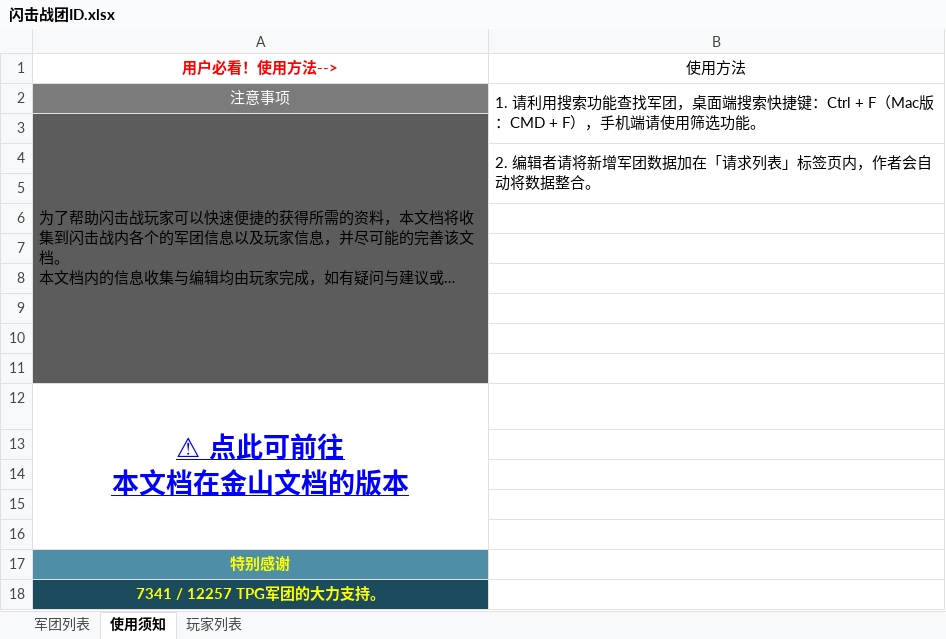
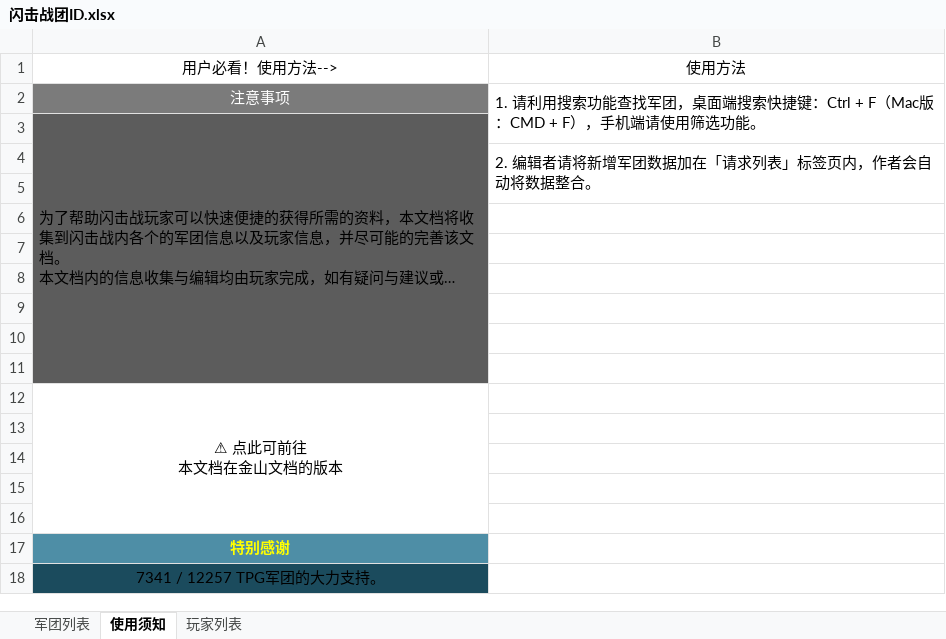
Before and after one commit to David-C0pperfield/WOTB-ID-CHN, an Excel workbook: 闪击战团ID.xlsx, sheet 使用须知, drawn as a sheet; long unchanged cells end in …; values as stored, in another font and other column widths than the file's, no borders; the diff names each change by its address in the sheet, - before the commit and + after, or states it on an @@ line.

```diff
--- a/闪击战团ID.xlsx (sheet 使用须知)
+++ b/闪击战团ID.xlsx (sheet 使用须知)
@@ A1 bold: on → off, text colour: #FF0000 → black @@
@@ A12 bold: on → off, underline: on → off, text colour: #0000FF → black, text size: smaller @@
@@ A18 bold: on → off, text colour: #FFFF00 → black @@
```
Also changed, not shown: sheet 军团列表, sheet 玩家列表, 10 other files.
